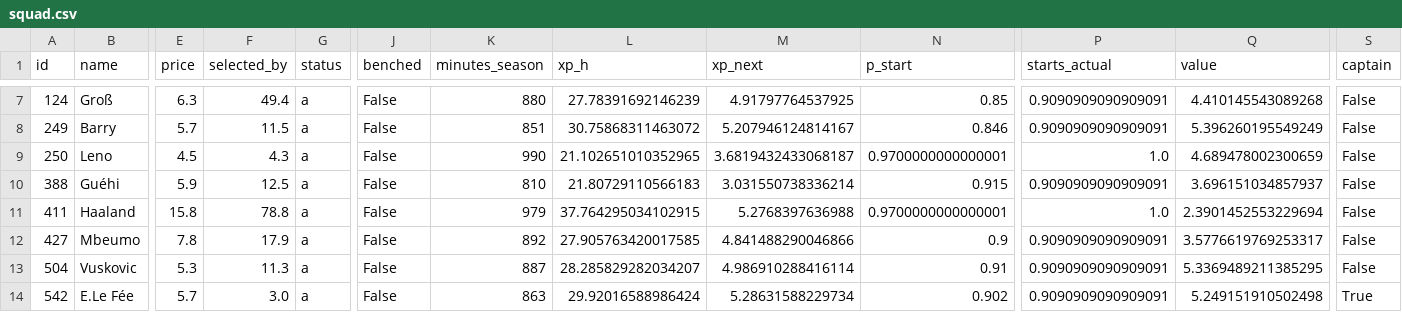
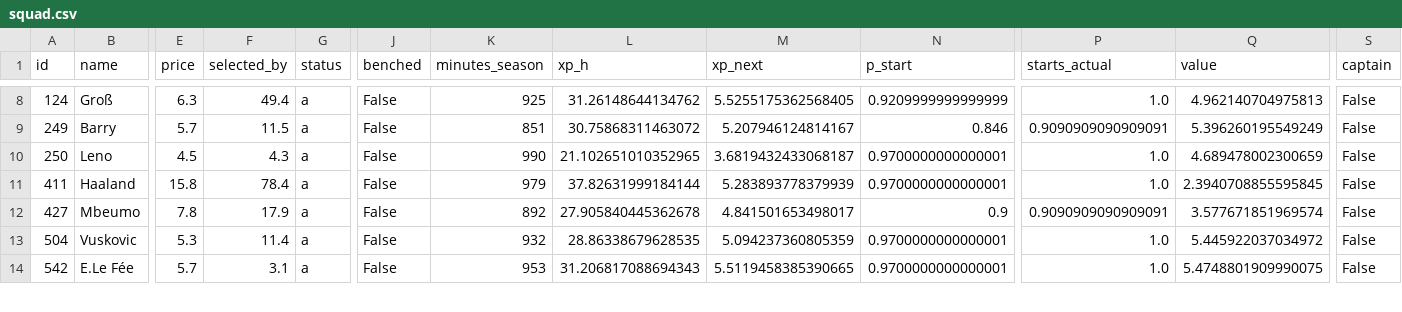
Before and after one commit to alexwijayapost/fpl, a CSV file: fpl-tools/out/squad.csv, drawn as a sheet; only a part is shown, gaps mark what is left out; removed rows and columns are numbered as before the commit, all else as after; rows hold the shown columns only; the diff covers the shown part only; the diff names each change by its address in the sheet, - before the commit and + after, or states it on an @@ line.

```diff
--- a/fpl-tools/out/squad.csv
+++ b/fpl-tools/out/squad.csv
-K8 (minutes_season): 880
+K8 (minutes_season): 925
-L8 (xp_h): 27.78391692146239
+L8 (xp_h): 31.26148644134762
-M8 (xp_next): 4.91797764537925
+M8 (xp_next): 5.5255175362568405
-N8 (p_start): 0.85
+N8 (p_start): 0.9209999999999999
-P8 (starts_actual): 0.9090909090909091
+P8 (starts_actual): 1.0
-Q8 (value): 4.410145543089268
+Q8 (value): 4.962140704975813
-row 10: 388 | Guéhi | 5.9 | 12.5 | a | False | 810 | 21.80729110566183 | 3.031550738336214 | 0.915 | 0.9090909090909091 | 3.696151034857937 | False
-F11 (selected_by): 78.8
+F11 (selected_by): 78.4
-L11 (xp_h): 37.764295034102915
+L11 (xp_h): 37.82631999184144
-M11 (xp_next): 5.2768397636988
+M11 (xp_next): 5.283893778379939
-Q11 (value): 2.3901452553229694
+Q11 (value): 2.3940708855595845
-L12 (xp_h): 27.905763420017585
+L12 (xp_h): 27.905840445362678
-M12 (xp_next): 4.841488290046866
+M12 (xp_next): 4.841501653498017
-Q12 (value): 3.5776619769253317
+Q12 (value): 3.577671851969574
-F13 (selected_by): 11.3
+F13 (selected_by): 11.4
-K13 (minutes_season): 887
+K13 (minutes_season): 932
-L13 (xp_h): 28.285829282034207
+L13 (xp_h): 28.86338679628535
-M13 (xp_next): 4.986910288416114
+M13 (xp_next): 5.094237360805359
-N13 (p_start): 0.91
+N13 (p_start): 0.9700000000000001
-P13:P14 (starts_actual): 0.9090909090909091
+P13:P14 (starts_actual): 1.0
-Q13 (value): 5.3369489211385295
+Q13 (value): 5.445922037034972
-F14 (selected_by): 3.0
+F14 (selected_by): 3.1
-K14 (minutes_season): 863
+K14 (minutes_season): 953
-L14 (xp_h): 29.92016588986424
+L14 (xp_h): 31.206817088694343
-M14 (xp_next): 5.28631588229734
+M14 (xp_next): 5.5119458385390665
-N14 (p_start): 0.902
+N14 (p_start): 0.9700000000000001
-Q14 (value): 5.249151910502498
+Q14 (value): 5.4748801909990075
-S14 (captain): True
+S14 (captain): False
```
Also changed, not shown: 2 added rows, 1 removed row and 42 edited cells elsewhere in this file, fpl-tools/out/projections_total.csv, 6 other files.
